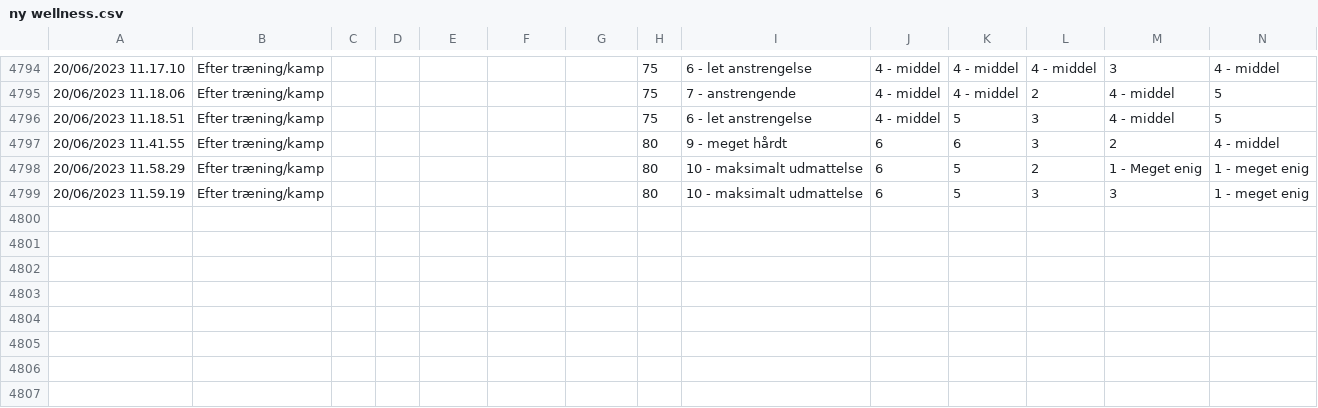
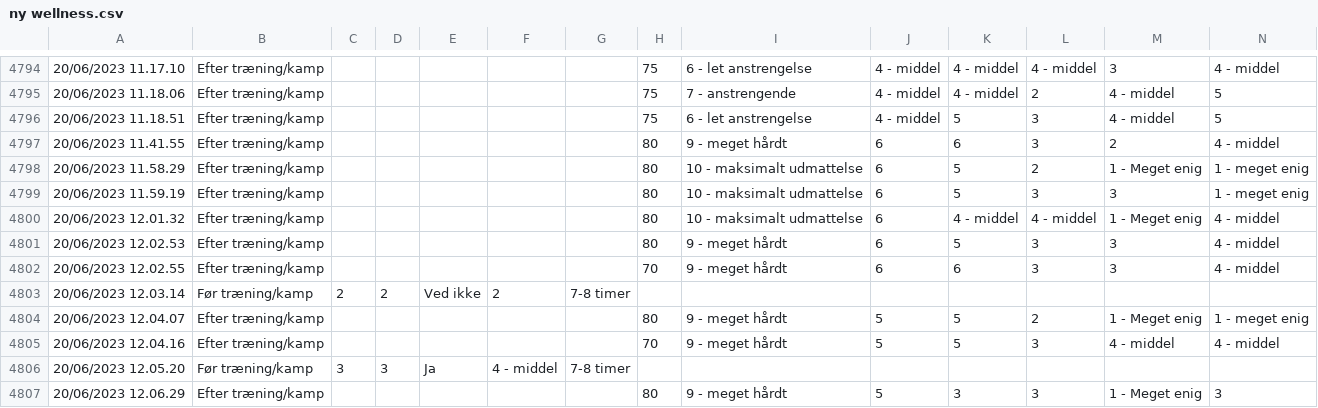
Before and after one commit to Seamus1992/AC-Horsens, a CSV file: ny wellness.csv, drawn as a sheet; only a part is shown, gaps mark what is left out; rows hold the shown columns only; the diff names each change by its address in the sheet, - before the commit and + after, or states it on an @@ line.

Commit message:
Update ny wellness.csv

```diff
--- a/ny wellness.csv
+++ b/ny wellness.csv
+row 4800: 20/06/2023 12.01.32 | Efter træning/kamp |  |  |  |  |  | 80 | 10 - maksimalt udmattelse | 6 | 4 - middel | 4 - middel | 1 - Meget enig | 4 - middel
+row 4801: 20/06/2023 12.02.53 | Efter træning/kamp |  |  |  |  |  | 80 | 9 - meget hårdt | 6 | 5 | 3 | 3 | 4 - middel
+row 4802: 20/06/2023 12.02.55 | Efter træning/kamp |  |  |  |  |  | 70 | 9 - meget hårdt | 6 | 6 | 3 | 3 | 4 - middel
+row 4803: 20/06/2023 12.03.14 | Før træning/kamp | 2 | 2 | Ved ikke | 2 | 7-8 timer
+row 4804: 20/06/2023 12.04.07 | Efter træning/kamp |  |  |  |  |  | 80 | 9 - meget hårdt | 5 | 5 | 2 | 1 - Meget enig | 1 - meget enig
+row 4805: 20/06/2023 12.04.16 | Efter træning/kamp |  |  |  |  |  | 70 | 9 - meget hårdt | 5 | 5 | 3 | 4 - middel | 4 - middel
+row 4806: 20/06/2023 12.05.20 | Før træning/kamp | 3 | 3 | Ja | 4 - middel | 7-8 timer
+row 4807: 20/06/2023 12.06.29 | Efter træning/kamp |  |  |  |  |  | 80 | 9 - meget hårdt | 5 | 3 | 3 | 1 - Meget enig | 3
```
